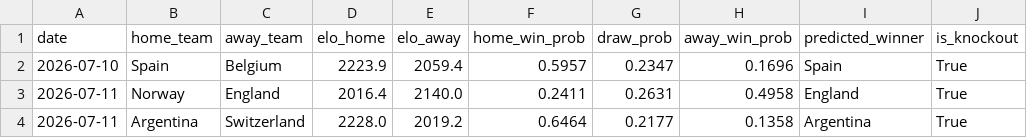
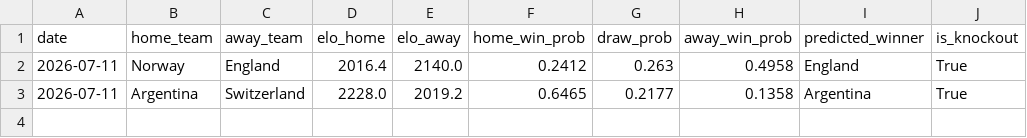
Before and after one commit to DrSanta10/FIFA-Predictor, a CSV file: data/processed/predictions.csv, drawn as a sheet.

```diff
--- a/data/processed/predictions.csv
+++ b/data/processed/predictions.csv
@@ -1,4 +1,3 @@
 date,home_team,away_team,elo_home,elo_away,home_win_prob,draw_prob,away_win_prob,predicted_winner,is_knockout
-2026-07-10,Spain,Belgium,2223.9,2059.4,0.5957,0.2347,0.1696,Spain,True
-2026-07-11,Norway,England,2016.4,2140.0,0.2411,0.2631,0.4958,England,True
-2026-07-11,Argentina,Switzerland,2228.0,2019.2,0.6464,0.2177,0.1358,Argentina,True
+2026-07-11,Norway,England,2016.4,2140.0,0.2412,0.263,0.4958,England,True
+2026-07-11,Argentina,Switzerland,2228.0,2019.2,0.6465,0.2177,0.1358,Argentina,True
```
Also changed, not shown: data/processed/bracket_odds.csv, data/processed/prediction_log.csv, 1 other file.
